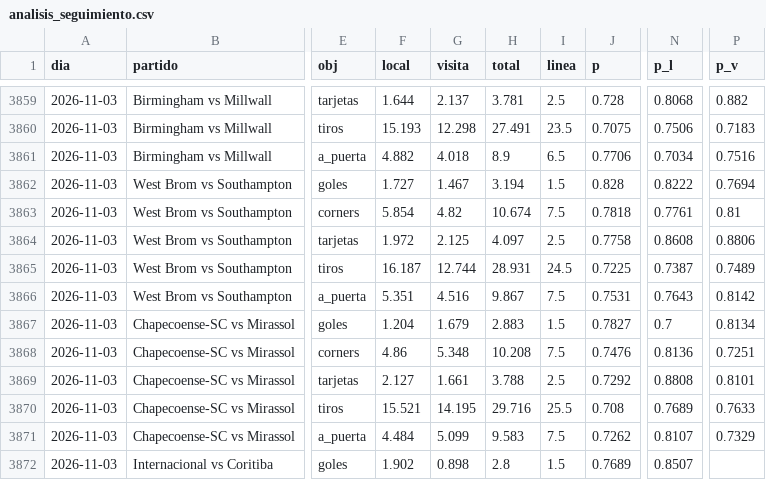
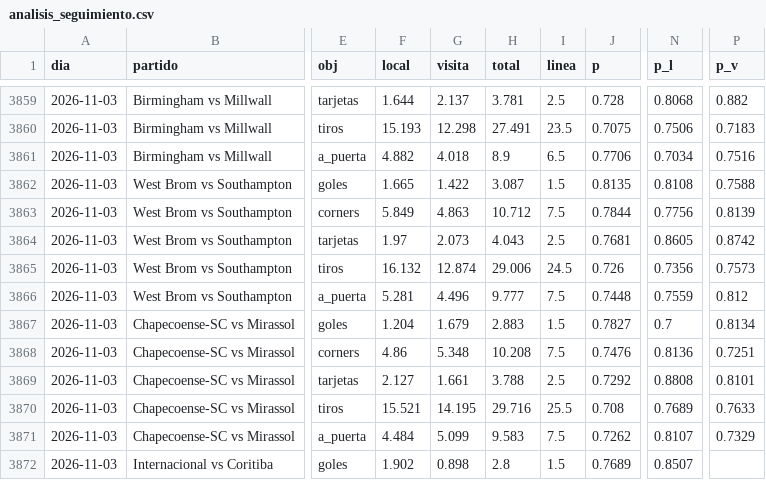
Before and after one commit to HectorMontiel/sharpicks, a CSV file: analisis_seguimiento.csv, drawn as a sheet; only a part is shown, gaps mark what is left out; the diff covers the shown part only; the diff names each change by its address in the sheet, - before the commit and + after, or states it on an @@ line.

```diff
--- a/analisis_seguimiento.csv
+++ b/analisis_seguimiento.csv
-F3862 (local): 1.727
+F3862 (local): 1.665
-G3862 (visita): 1.467
+G3862 (visita): 1.422
-H3862 (total): 3.194
+H3862 (total): 3.087
-J3862 (p): 0.828
+J3862 (p): 0.8135
-N3862 (p_l): 0.8222
+N3862 (p_l): 0.8108
-P3862 (p_v): 0.7694
+P3862 (p_v): 0.7588
-F3863 (local): 5.854
+F3863 (local): 5.849
-G3863 (visita): 4.82
+G3863 (visita): 4.863
-H3863 (total): 10.674
+H3863 (total): 10.712
-J3863 (p): 0.7818
+J3863 (p): 0.7844
-N3863 (p_l): 0.7761
+N3863 (p_l): 0.7756
-P3863 (p_v): 0.81
+P3863 (p_v): 0.8139
-F3864 (local): 1.972
+F3864 (local): 1.97
-G3864 (visita): 2.125
+G3864 (visita): 2.073
-H3864 (total): 4.097
+H3864 (total): 4.043
-J3864 (p): 0.7758
+J3864 (p): 0.7681
-N3864 (p_l): 0.8608
+N3864 (p_l): 0.8605
-P3864 (p_v): 0.8806
+P3864 (p_v): 0.8742
-F3865 (local): 16.187
+F3865 (local): 16.132
-G3865 (visita): 12.744
+G3865 (visita): 12.874
-H3865 (total): 28.931
+H3865 (total): 29.006
-J3865 (p): 0.7225
+J3865 (p): 0.726
-N3865 (p_l): 0.7387
+N3865 (p_l): 0.7356
-P3865 (p_v): 0.7489
+P3865 (p_v): 0.7573
-F3866 (local): 5.351
+F3866 (local): 5.281
-G3866 (visita): 4.516
+G3866 (visita): 4.496
-H3866 (total): 9.867
+H3866 (total): 9.777
-J3866 (p): 0.7531
+J3866 (p): 0.7448
-N3866 (p_l): 0.7643
+N3866 (p_l): 0.7559
-P3866 (p_v): 0.8142
+P3866 (p_v): 0.812
```
Also changed, not shown: 16 edited cells elsewhere in this file, arriesgadas_seguimiento.csv, historico_itf_vivo.csv, 22 other files.
